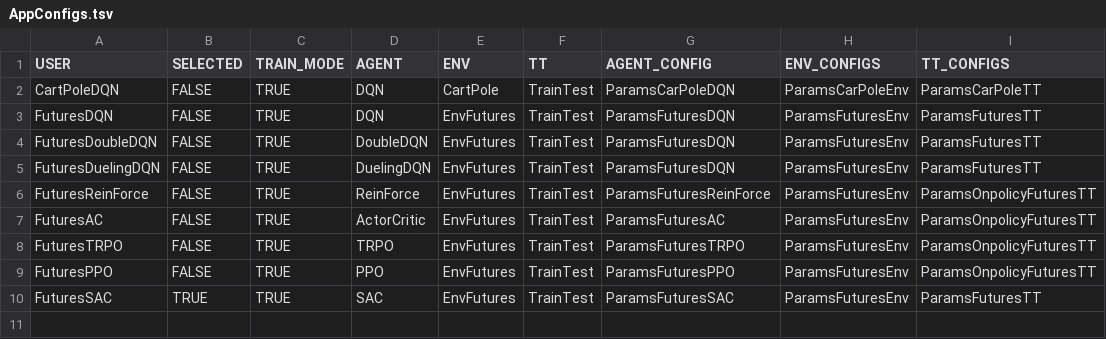
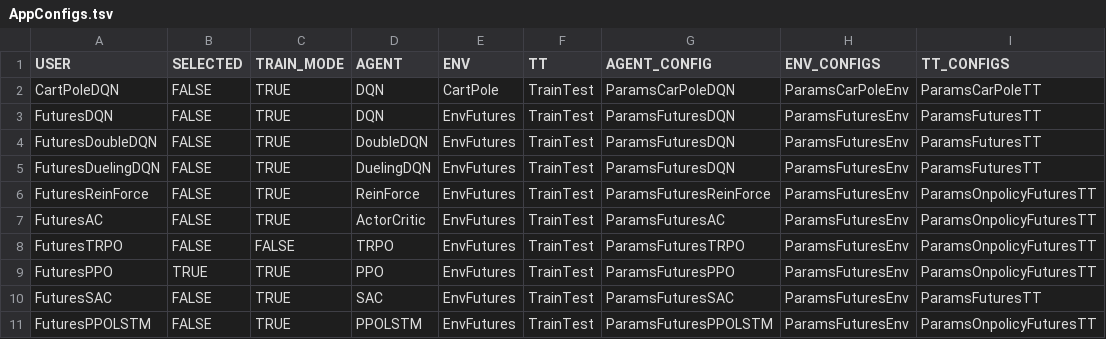
Before and after one commit to GMwang550146647/DRL, a TSV file: AppConfigs/AppConfigs.tsv, drawn as a sheet.

```diff
--- a/AppConfigs/AppConfigs.tsv
+++ b/AppConfigs/AppConfigs.tsv
@@ -7,4 +7,5 @@ FuturesReinForce	FALSE	TRUE	ReinForce	EnvFutures	TrainTest	ParamsFuturesReinForc
 FuturesAC	FALSE	TRUE	ActorCritic	EnvFutures	TrainTest	ParamsFuturesAC	ParamsFuturesEnv	ParamsOnpolicyFuturesTT
-FuturesTRPO	FALSE	TRUE	TRPO	EnvFutures	TrainTest	ParamsFuturesTRPO	ParamsFuturesEnv	ParamsOnpolicyFuturesTT
-FuturesPPO	FALSE	TRUE	PPO	EnvFutures	TrainTest	ParamsFuturesPPO	ParamsFuturesEnv	ParamsOnpolicyFuturesTT
-FuturesSAC	TRUE	TRUE	SAC	EnvFutures	TrainTest	ParamsFuturesSAC	ParamsFuturesEnv	ParamsFuturesTT
+FuturesTRPO	FALSE	FALSE	TRPO	EnvFutures	TrainTest	ParamsFuturesTRPO	ParamsFuturesEnv	ParamsOnpolicyFuturesTT
+FuturesPPO	TRUE	TRUE	PPO	EnvFutures	TrainTest	ParamsFuturesPPO	ParamsFuturesEnv	ParamsOnpolicyFuturesTT
+FuturesSAC	FALSE	TRUE	SAC	EnvFutures	TrainTest	ParamsFuturesSAC	ParamsFuturesEnv	ParamsFuturesTT
+FuturesPPOLSTM	FALSE	TRUE	PPOLSTM	EnvFutures	TrainTest	ParamsFuturesPPOLSTM	ParamsFuturesEnv	ParamsOnpolicyFuturesTT
```
Also changed, not shown: 37 other files.
